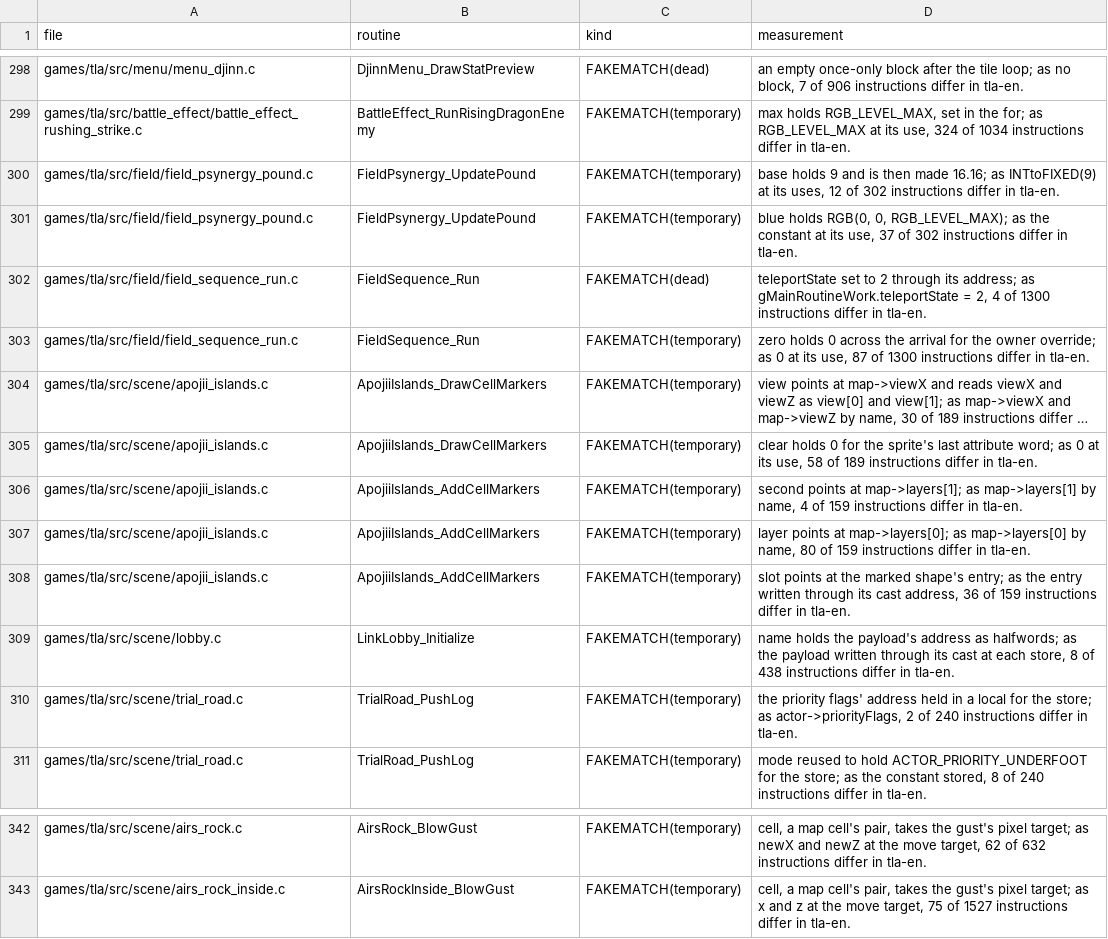
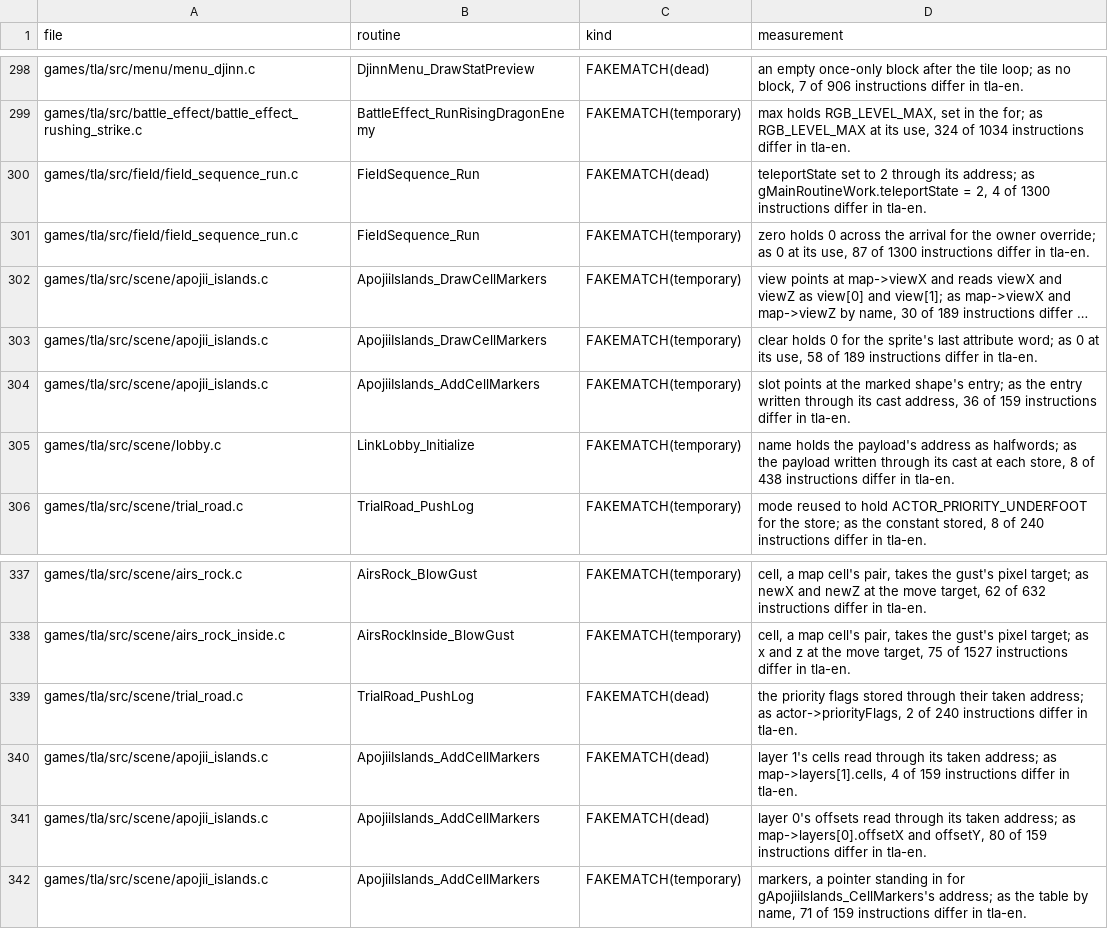
Before and after one commit to PascalPixel/alchemy-devtools, a TSV file: evidence/tla-fakematch.tsv, drawn as a sheet; only a part is shown, gaps mark what is left out; long unchanged cells end in …; removed rows and columns are numbered as before the commit, all else as after; the diff names each change by its address in the sheet, - before the commit and + after, or states it on an @@ line.

```diff
--- a/evidence/tla-fakematch.tsv
+++ b/evidence/tla-fakematch.tsv
-row 300: games/tla/src/field/field_psynergy_pound.c | FieldPsynergy_UpdatePound | FAKEMATCH(temporary) | base holds 9 and is then made 16.16; as INTtoFIXED(9) at its uses, 12 of 302 instructions differ in tla-en.
-row 301: games/tla/src/field/field_psynergy_pound.c | FieldPsynergy_UpdatePound | FAKEMATCH(temporary) | blue holds RGB(0, 0, RGB_LEVEL_MAX); as the constant at its use, 37 of 302 instructions differ in tla-en.
-row 306: games/tla/src/scene/apojii_islands.c | ApojiiIslands_AddCellMarkers | FAKEMATCH(temporary) | second points at map->layers[1]; as map->layers[1] by name, 4 of 159 instructions differ in tla-en.
-row 307: games/tla/src/scene/apojii_islands.c | ApojiiIslands_AddCellMarkers | FAKEMATCH(temporary) | layer points at map->layers[0]; as map->layers[0] by name, 80 of 159 instructions differ in tla-en.
-row 310: games/tla/src/scene/trial_road.c | TrialRoad_PushLog | FAKEMATCH(temporary) | the priority flags' address held in a local for the store; as actor->priorityFlags, 2 of 240 instructions differ in tla-en.
+row 339: games/tla/src/scene/trial_road.c | TrialRoad_PushLog | FAKEMATCH(dead) | the priority flags stored through their taken address; as actor->priorityFlags, 2 of 240 instructions differ in tla-en.
+row 340: games/tla/src/scene/apojii_islands.c | ApojiiIslands_AddCellMarkers | FAKEMATCH(dead) | layer 1's cells read through its taken address; as map->layers[1].cells, 4 of 159 instructions differ in tla-en.
+row 341: games/tla/src/scene/apojii_islands.c | ApojiiIslands_AddCellMarkers | FAKEMATCH(dead) | layer 0's offsets read through its taken address; as map->layers[0].offsetX and offsetY, 80 of 159 instructions differ in tla-en.
+row 342: games/tla/src/scene/apojii_islands.c | ApojiiIslands_AddCellMarkers | FAKEMATCH(temporary) | markers, a pointer standing in for gApojiiIslands_CellMarkers's address; as the table by name, 71 of 159 instructions differ in tla-en.
```
